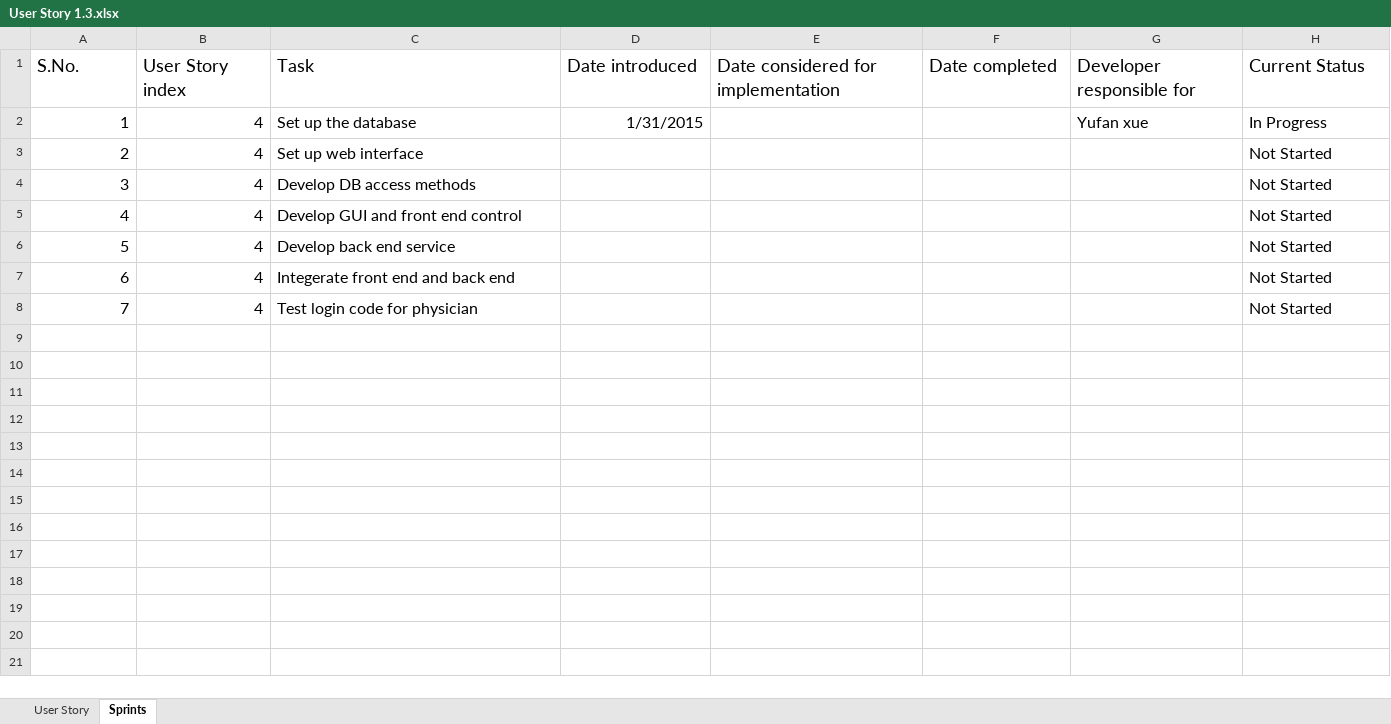
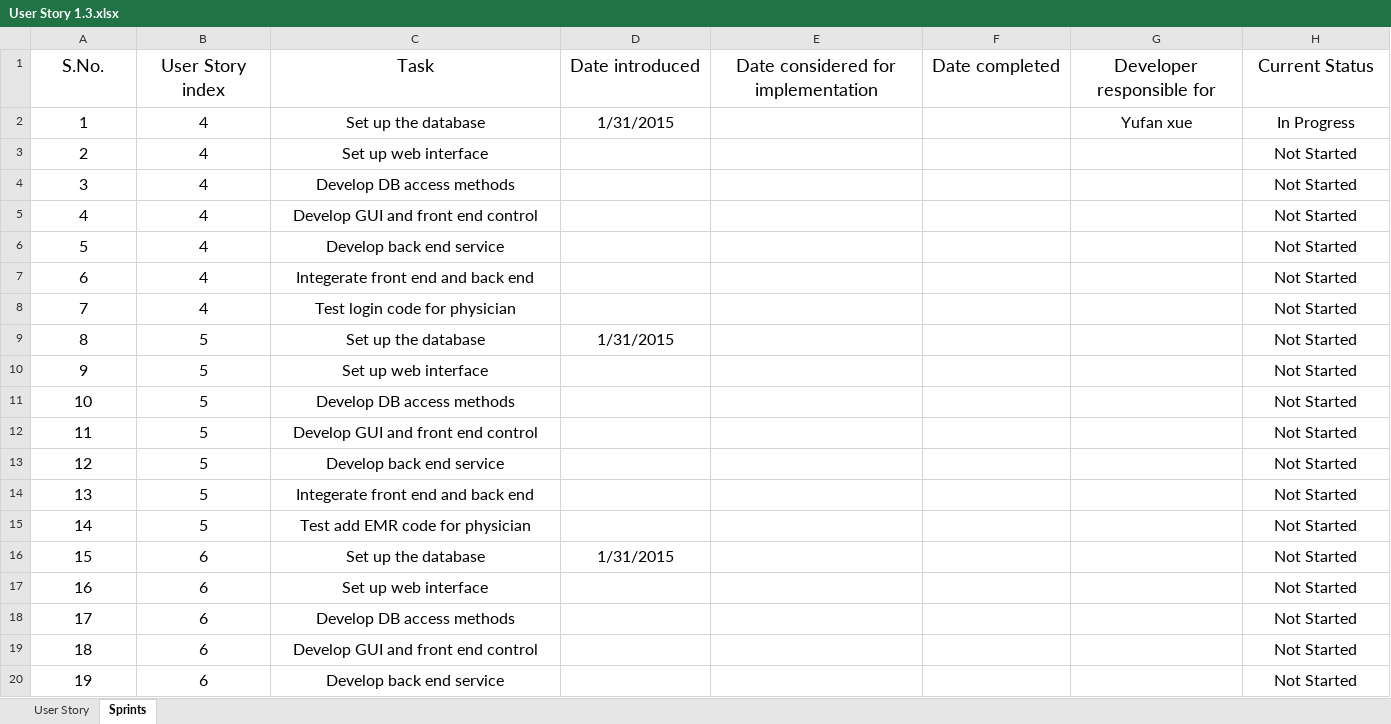
Before and after one commit to kingxueyuf/cs744, an Excel workbook: user story & sprints/User Story 1.3.xlsx, sheet Sprints, drawn as a sheet; only a part is shown; values as stored, in another font and other column widths than the file's, no borders; the diff covers the shown part only; the diff names each change by its address in the sheet, - before the commit and + after, or states it on an @@ line.

```diff
--- a/user story & sprints/User Story 1.3.xlsx (sheet Sprints)
+++ b/user story & sprints/User Story 1.3.xlsx (sheet Sprints)
-A1:H1 alignment: left
+A1:H1 alignment: center
-A2:B8 alignment: right
+A2:B8 alignment: center
-C2:C8 alignment: left
+C2:C8 alignment: center
-D2 alignment: right
+D2 alignment: center
-G2:H2 alignment: left
+G2:H2 alignment: center
-H3:H8 alignment: left
+H3:H8 alignment: center
+row 9: 8 | 5 | Set up the database | 1/31/2015 |  |  |  | Not Started
+row 10: 9 | 5 | Set up web interface |  |  |  |  | Not Started
+row 11: 10 | 5 | Develop DB access methods |  |  |  |  | Not Started
+row 12: 11 | 5 | Develop GUI and front end control |  |  |  |  | Not Started
+row 13: 12 | 5 | Develop back end service |  |  |  |  | Not Started
+row 14: 13 | 5 | Integerate front end and back end |  |  |  |  | Not Started
+row 15: 14 | 5 | Test add EMR code for physician |  |  |  |  | Not Started
+row 16: 15 | 6 | Set up the database | 1/31/2015 |  |  |  | Not Started
+row 17: 16 | 6 | Set up web interface |  |  |  |  | Not Started
+row 18: 17 | 6 | Develop DB access methods |  |  |  |  | Not Started
+row 19: 18 | 6 | Develop GUI and front end control |  |  |  |  | Not Started
+row 20: 19 | 6 | Develop back end service |  |  |  |  | Not Started
```
Also changed, not shown: 51 added rows elsewhere in this sheet, 3 other files.
